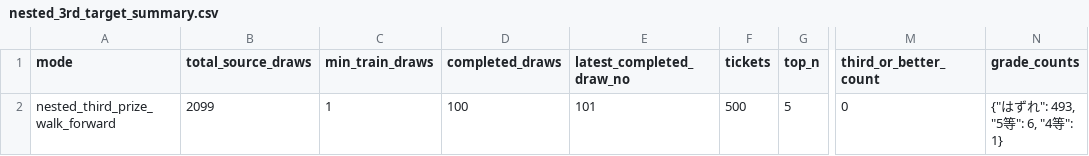
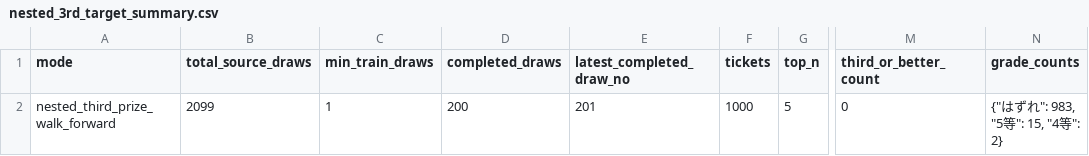
Before and after one commit to Joker7822/loto6, a CSV file: outputs/nested_3rd_target_summary.csv, drawn as a sheet; only a part is shown, gaps mark what is left out; the diff names each change by its address in the sheet, - before the commit and + after, or states it on an @@ line.

```diff
--- a/outputs/nested_3rd_target_summary.csv
+++ b/outputs/nested_3rd_target_summary.csv
-D2 (completed_draws): 100
+D2 (completed_draws): 200
-E2 (latest_completed_draw_no): 101
+E2 (latest_completed_draw_no): 201
-F2 (tickets): 500
+F2 (tickets): 1000
-N2 (grade_counts): {"はずれ": 493, "5等": 6, "4等": 1}
+N2 (grade_counts): {"はずれ": 983, "5等": 15, "4等": 2}
```
Also changed, not shown: 2 other files.
